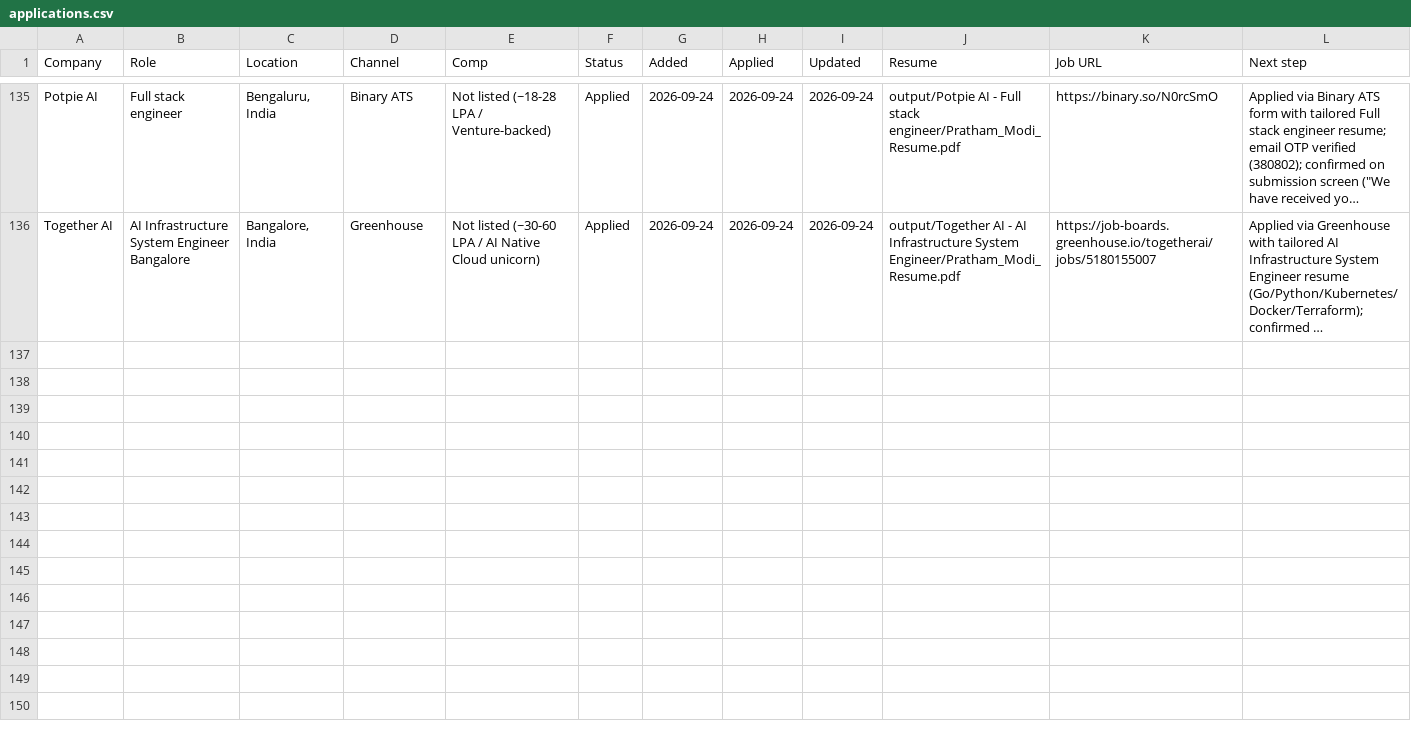
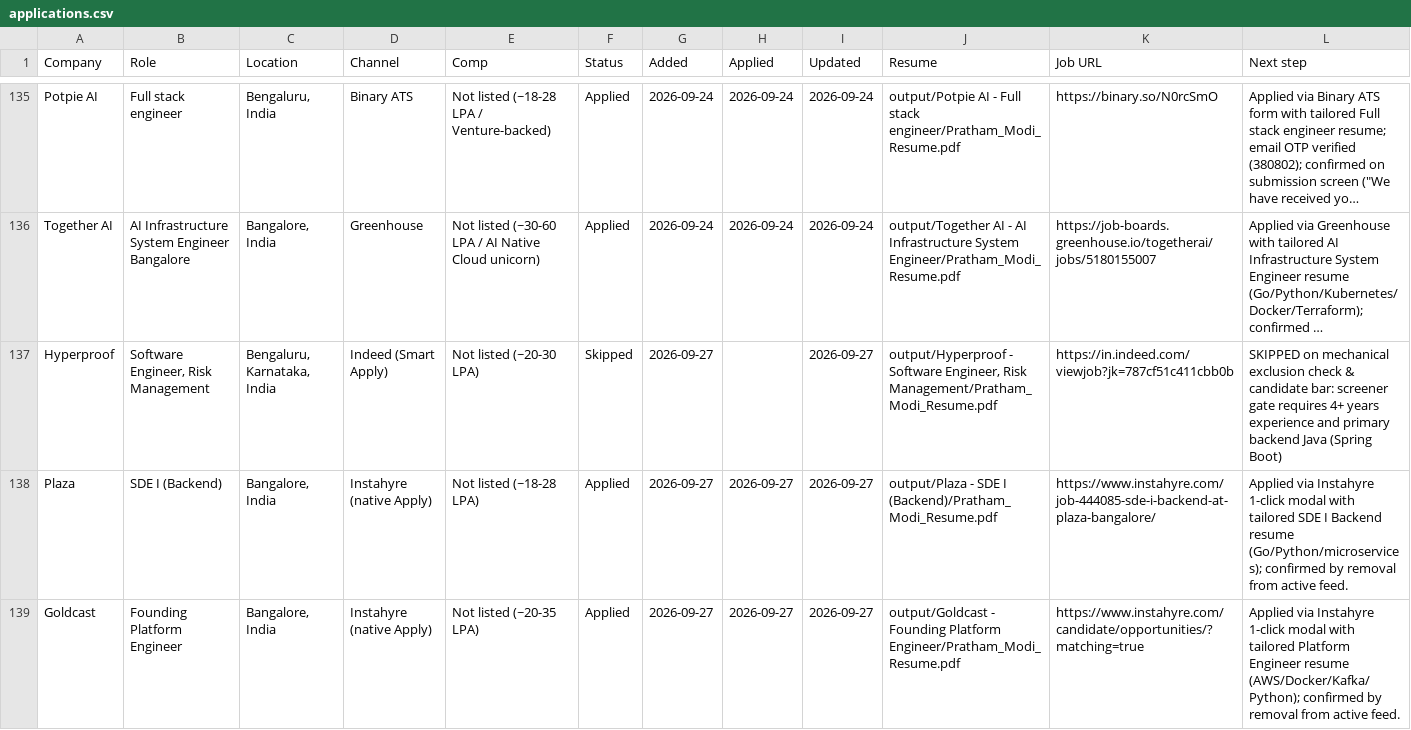
Before and after one commit to PrathamModi001/job-kit-starter, a CSV file: job-kit-starter/output/job-search/applications.csv, drawn as a sheet; only a part is shown, gaps mark what is left out; long unchanged cells end in …; rows hold the shown columns only; the diff covers the shown part only; the diff names each change by its address in the sheet, - before the commit and + after, or states it on an @@ line.

```diff
--- a/job-kit-starter/output/job-search/applications.csv
+++ b/job-kit-starter/output/job-search/applications.csv
+row 137: Hyperproof | Software Engineer, Risk Management | Bengaluru, Karnataka, India | Indeed (Smart Apply) | Not listed (~20-30 LPA) | Skipped | 2026-09-27 |  | 2026-09-27 | output/Hyperproof - Software Engineer, Risk Management/Pratham_Modi_Resume.pdf | https://in.indeed.com/viewjob?jk=787cf51c411cbb0b | SKIPPED on mechanical exclusion check & candidate bar: screener gate requires 4+ years experience and primary backend Java (Spring Boot)
+row 138: Plaza | SDE I (Backend) | Bangalore, India | Instahyre (native Apply) | Not listed (~18-28 LPA) | Applied | 2026-09-27 | 2026-09-27 | 2026-09-27 | output/Plaza - SDE I (Backend)/Pratham_Modi_Resume.pdf | https://www.instahyre.com/job-444085-sde-i-backend-at-plaza-bangalore/ | Applied via Instahyre 1-click modal with tailored SDE I Backend resume (Go/Python/microservices); confirmed by removal from active feed.
+row 139: Goldcast | Founding Platform Engineer | Bangalore, India | Instahyre (native Apply) | Not listed (~20-35 LPA) | Applied | 2026-09-27 | 2026-09-27 | 2026-09-27 | output/Goldcast - Founding Platform Engineer/Pratham_Modi_Resume.pdf | https://www.instahyre.com/candidate/opportunities/?matching=true | Applied via Instahyre 1-click modal with tailored Platform Engineer resume (AWS/Docker/Kafka/Python); confirmed by removal from active feed.
```
Also changed, not shown: 3 added rows elsewhere in this file, job-kit-starter/output/job-search/outreach/startups_outreach.csv, 39 other files.
